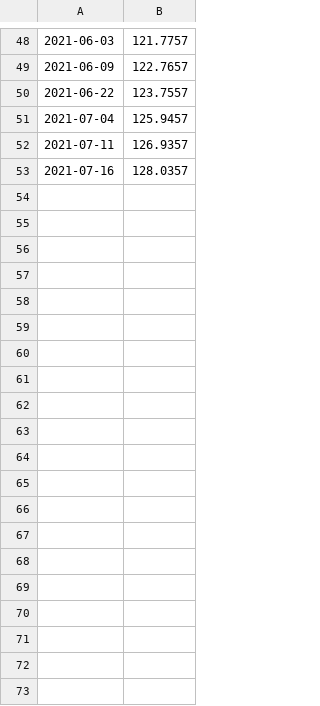
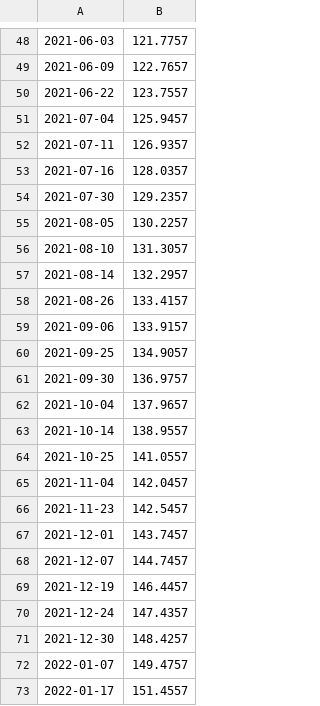
Before and after one commit to syki66/cookierun-crystal-simulator, a CSV file: crystal.csv, drawn as a sheet; only a part is shown, gaps mark what is left out; the diff covers the shown part only.

Commit message:
Update crystal.csv

```diff
--- a/crystal.csv
+++ b/crystal.csv
@@ -53 +53,21 @@
 2021-07-16,128.0357
+2021-07-30,129.2357
+2021-08-05,130.2257
+2021-08-10,131.3057
+2021-08-14,132.2957
+2021-08-26,133.4157
+2021-09-06,133.9157
+2021-09-25,134.9057
+2021-09-30,136.9757
+2021-10-04,137.9657
+2021-10-14,138.9557
+2021-10-25,141.0557
+2021-11-04,142.0457
+2021-11-23,142.5457
+2021-12-01,143.7457
+2021-12-07,144.7457
+2021-12-19,146.4457
+2021-12-24,147.4357
+2021-12-30,148.4257
+2022-01-07,149.4757
+2022-01-17,151.4557
```
Also changed, not shown: 10 added rows elsewhere in this file.
